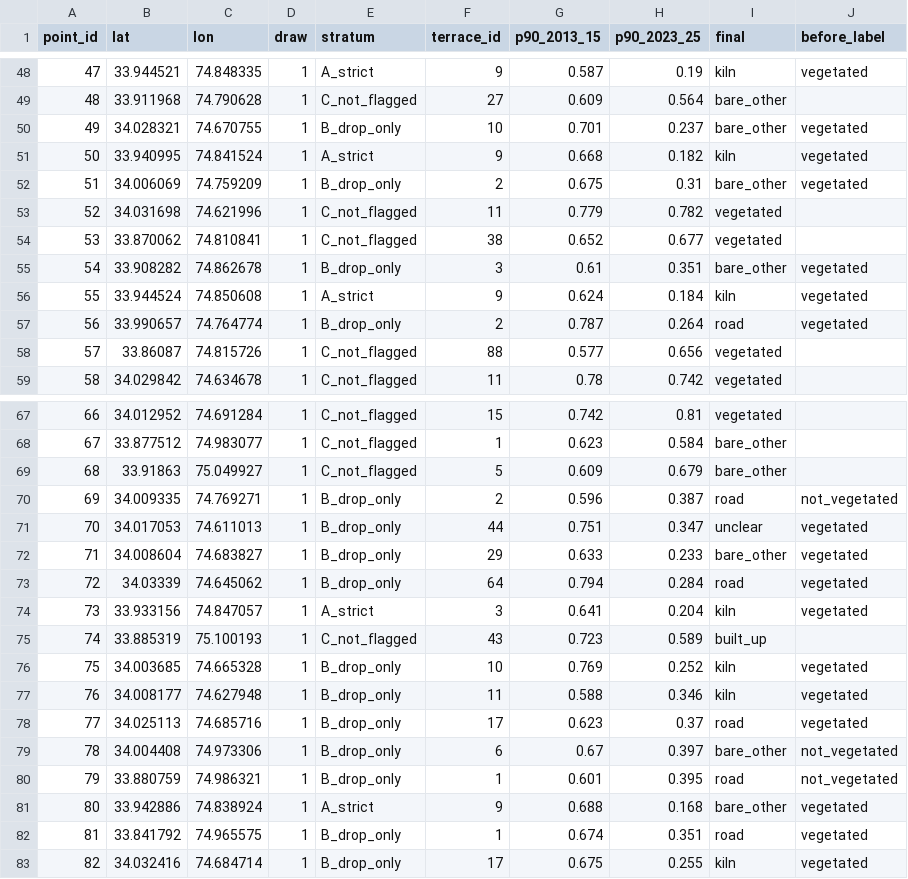
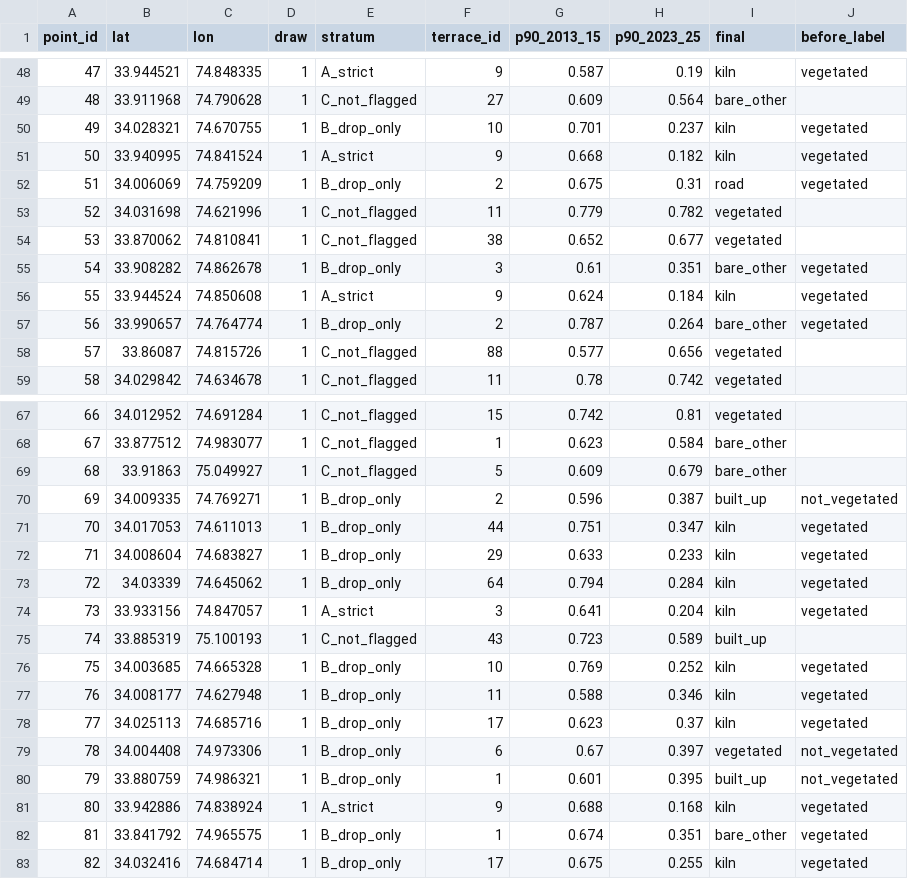
Before and after one commit to sakshimaske303-commits/STOLEN_STRATA, a CSV file: dashboard/map_data/accuracy_points.csv, drawn as a sheet; only a part is shown, gaps mark what is left out; the diff covers the shown part only.

Commit message:
Kiln estimate under one written rule for the edge of a kiln field (210 ha)

```diff
--- a/dashboard/map_data/accuracy_points.csv
+++ b/dashboard/map_data/accuracy_points.csv
@@ -49,5 +49,5 @@ point_id,lat,lon,draw,stratum,terrace_id,p90_2013_15,p90_2023_25,final,before_la
 48,33.911968,74.790628,1,C_not_flagged,27,0.609,0.564,bare_other,
-49,34.028321,74.670755,1,B_drop_only,10,0.701,0.237,bare_other,vegetated
+49,34.028321,74.670755,1,B_drop_only,10,0.701,0.237,kiln,vegetated
 50,33.940995,74.841524,1,A_strict,9,0.668,0.182,kiln,vegetated
-51,34.006069,74.759209,1,B_drop_only,2,0.675,0.31,bare_other,vegetated
+51,34.006069,74.759209,1,B_drop_only,2,0.675,0.31,road,vegetated
 52,34.031698,74.621996,1,C_not_flagged,11,0.779,0.782,vegetated,
@@ -56,3 +56,3 @@ point_id,lat,lon,draw,stratum,terrace_id,p90_2013_15,p90_2023_25,final,before_la
 55,33.944524,74.850608,1,A_strict,9,0.624,0.184,kiln,vegetated
-56,33.990657,74.764774,1,B_drop_only,2,0.787,0.264,road,vegetated
+56,33.990657,74.764774,1,B_drop_only,2,0.787,0.264,bare_other,vegetated
 57,33.86087,74.815726,1,C_not_flagged,88,0.577,0.656,vegetated,
@@ -69,6 +69,6 @@ point_id,lat,lon,draw,stratum,terrace_id,p90_2013_15,p90_2023_25,final,before_la
 68,33.91863,75.049927,1,C_not_flagged,5,0.609,0.679,bare_other,
-69,34.009335,74.769271,1,B_drop_only,2,0.596,0.387,road,not_vegetated
-70,34.017053,74.611013,1,B_drop_only,44,0.751,0.347,unclear,vegetated
-71,34.008604,74.683827,1,B_drop_only,29,0.633,0.233,bare_other,vegetated
-72,34.03339,74.645062,1,B_drop_only,64,0.794,0.284,road,vegetated
+69,34.009335,74.769271,1,B_drop_only,2,0.596,0.387,built_up,not_vegetated
+70,34.017053,74.611013,1,B_drop_only,44,0.751,0.347,kiln,vegetated
+71,34.008604,74.683827,1,B_drop_only,29,0.633,0.233,kiln,vegetated
+72,34.03339,74.645062,1,B_drop_only,64,0.794,0.284,kiln,vegetated
 73,33.933156,74.847057,1,A_strict,3,0.641,0.204,kiln,vegetated
@@ -77,7 +77,7 @@ point_id,lat,lon,draw,stratum,terrace_id,p90_2013_15,p90_2023_25,final,before_la
 76,34.008177,74.627948,1,B_drop_only,11,0.588,0.346,kiln,vegetated
-77,34.025113,74.685716,1,B_drop_only,17,0.623,0.37,road,vegetated
-78,34.004408,74.973306,1,B_drop_only,6,0.67,0.397,bare_other,not_vegetated
-79,33.880759,74.986321,1,B_drop_only,1,0.601,0.395,road,not_vegetated
-80,33.942886,74.838924,1,A_strict,9,0.688,0.168,bare_other,vegetated
-81,33.841792,74.965575,1,B_drop_only,1,0.674,0.351,road,vegetated
+77,34.025113,74.685716,1,B_drop_only,17,0.623,0.37,kiln,vegetated
+78,34.004408,74.973306,1,B_drop_only,6,0.67,0.397,vegetated,not_vegetated
+79,33.880759,74.986321,1,B_drop_only,1,0.601,0.395,built_up,not_vegetated
+80,33.942886,74.838924,1,A_strict,9,0.688,0.168,kiln,vegetated
+81,33.841792,74.965575,1,B_drop_only,1,0.674,0.351,bare_other,vegetated
 82,34.032416,74.684714,1,B_drop_only,17,0.675,0.255,kiln,vegetated
```
Also changed, not shown: 15 edited cells elsewhere in this file, 20 other files.
